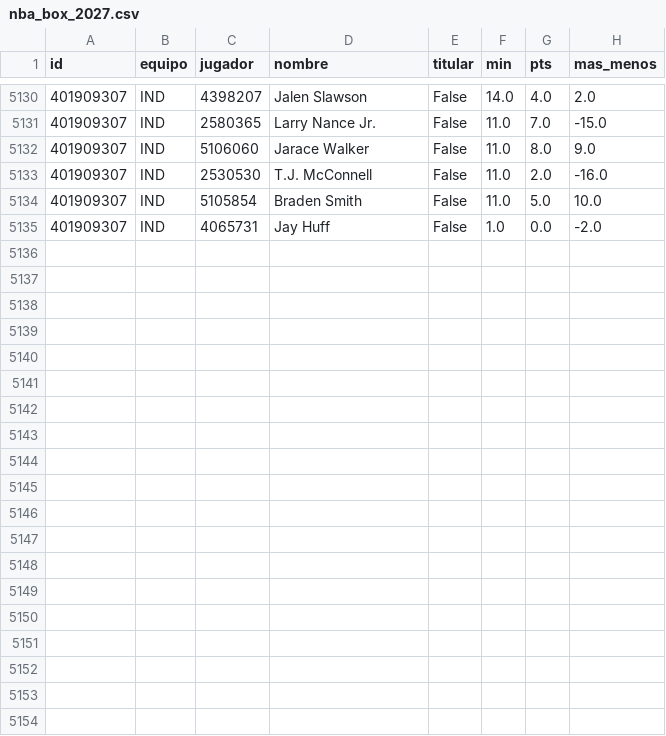
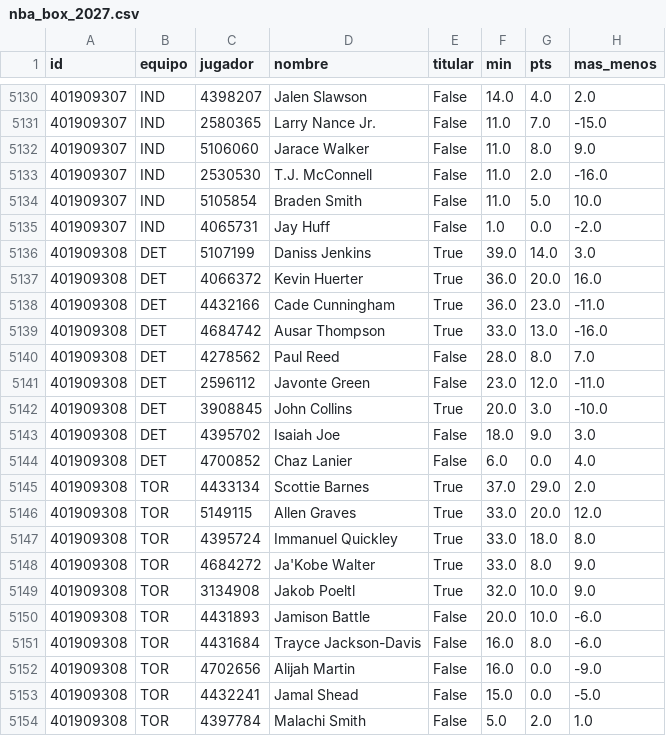
Before and after one commit to robertoaguilar1912-del/laliga-analisis, a CSV file: data/raw/nba_box_2027.csv, drawn as a sheet; only a part is shown, gaps mark what is left out.

```diff
--- a/data/raw/nba_box_2027.csv
+++ b/data/raw/nba_box_2027.csv
@@ -5135 +5135,20 @@ id,equipo,jugador,nombre,titular,min,pts,mas_menos
 401909307,IND,4065731,Jay Huff,False,1.0,0.0,-2.0
+401909308,DET,5107199,Daniss Jenkins,True,39.0,14.0,3.0
+401909308,DET,4066372,Kevin Huerter,True,36.0,20.0,16.0
+401909308,DET,4432166,Cade Cunningham,True,36.0,23.0,-11.0
+401909308,DET,4684742,Ausar Thompson,True,33.0,13.0,-16.0
+401909308,DET,4278562,Paul Reed,False,28.0,8.0,7.0
+401909308,DET,2596112,Javonte Green,False,23.0,12.0,-11.0
+401909308,DET,3908845,John Collins,True,20.0,3.0,-10.0
+401909308,DET,4395702,Isaiah Joe,False,18.0,9.0,3.0
+401909308,DET,4700852,Chaz Lanier,False,6.0,0.0,4.0
+401909308,TOR,4433134,Scottie Barnes,True,37.0,29.0,2.0
+401909308,TOR,5149115,Allen Graves,True,33.0,20.0,12.0
+401909308,TOR,4395724,Immanuel Quickley,True,33.0,18.0,8.0
+401909308,TOR,4684272,Ja'Kobe Walter,True,33.0,8.0,9.0
+401909308,TOR,3134908,Jakob Poeltl,True,32.0,10.0,9.0
+401909308,TOR,4431893,Jamison Battle,False,20.0,10.0,-6.0
+401909308,TOR,4431684,Trayce Jackson-Davis,False,16.0,8.0,-6.0
+401909308,TOR,4702656,Alijah Martin,False,16.0,0.0,-9.0
+401909308,TOR,4432241,Jamal Shead,False,15.0,0.0,-5.0
+401909308,TOR,4397784,Malachi Smith,False,5.0,2.0,1.0
```
Also changed, not shown: data/raw/nba_juegos.csv, 16 other files.
